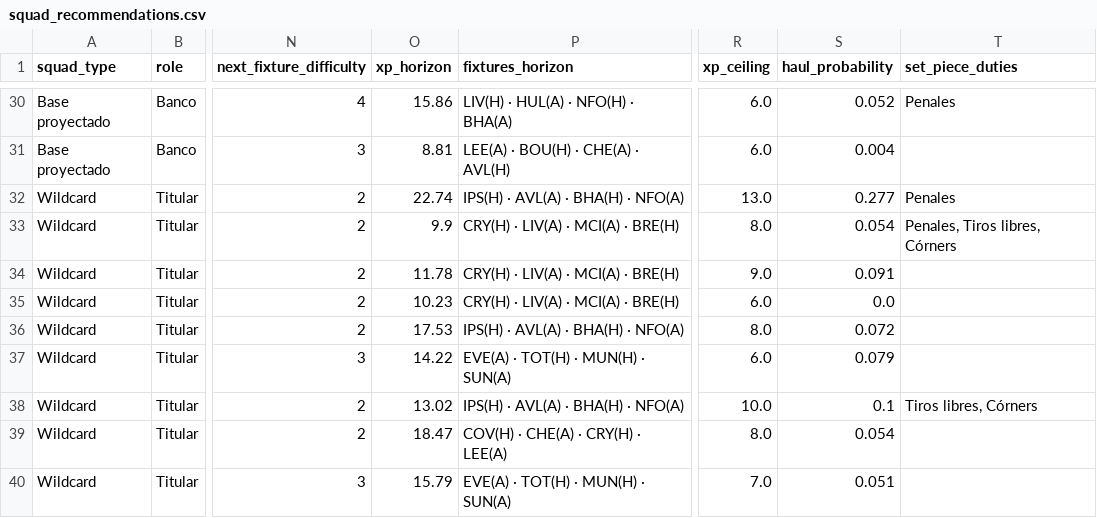
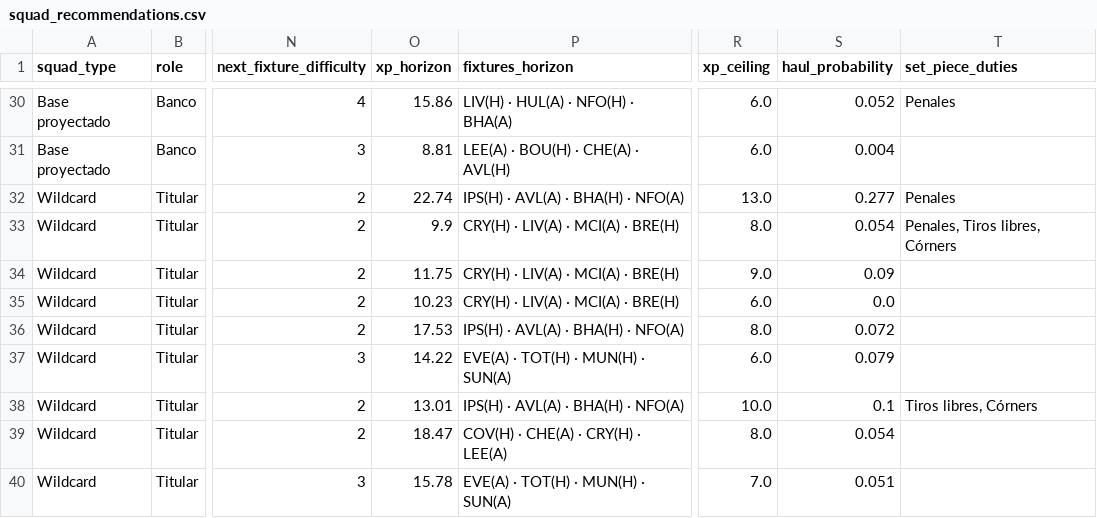
Before and after one commit to vinilop1114/gameweek-lab, a CSV file: data/processed/squad_recommendations.csv, drawn as a sheet; only a part is shown, gaps mark what is left out; the diff covers the shown part only; the diff names each change by its address in the sheet, - before the commit and + after, or states it on an @@ line.

```diff
--- a/data/processed/squad_recommendations.csv
+++ b/data/processed/squad_recommendations.csv
-O34 (xp_horizon): 11.78
+O34 (xp_horizon): 11.75
-S34 (haul_probability): 0.091
+S34 (haul_probability): 0.09
-O38 (xp_horizon): 13.02
+O38 (xp_horizon): 13.01
-O40 (xp_horizon): 15.79
+O40 (xp_horizon): 15.78
```
Also changed, not shown: 1 added row, 1 removed row and 21 edited cells elsewhere in this file, data/processed/players.csv, data/processed/players_scored.csv, 1 other file.
